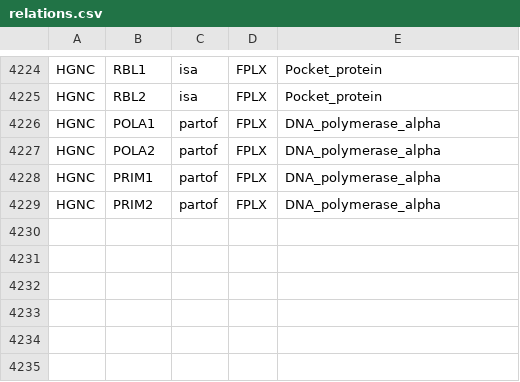
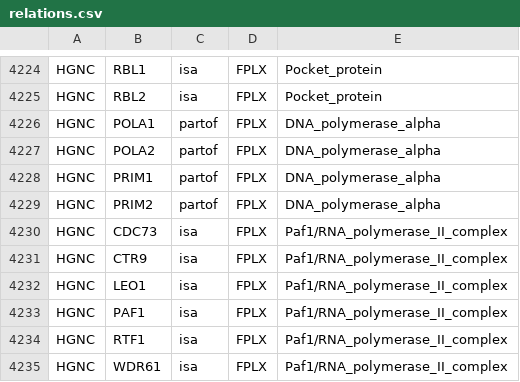
Before and after one commit to johnbachman/famplex, a CSV file: relations.csv, drawn as a sheet; only a part is shown, gaps mark what is left out.

Commit message:
Add Paf1/RNA_polymerase_II_complex

```diff
--- a/relations.csv
+++ b/relations.csv
@@ -4229 +4229,7 @@ HGNC,PRIM1,partof,FPLX,DNA_polymerase_alpha
 HGNC,PRIM2,partof,FPLX,DNA_polymerase_alpha
+HGNC,CDC73,isa,FPLX,Paf1/RNA_polymerase_II_complex
+HGNC,CTR9,isa,FPLX,Paf1/RNA_polymerase_II_complex
+HGNC,LEO1,isa,FPLX,Paf1/RNA_polymerase_II_complex
+HGNC,PAF1,isa,FPLX,Paf1/RNA_polymerase_II_complex
+HGNC,RTF1,isa,FPLX,Paf1/RNA_polymerase_II_complex
+HGNC,WDR61,isa,FPLX,Paf1/RNA_polymerase_II_complex
```
Also changed, not shown: entities.csv, equivalences.csv, 1 other file.
